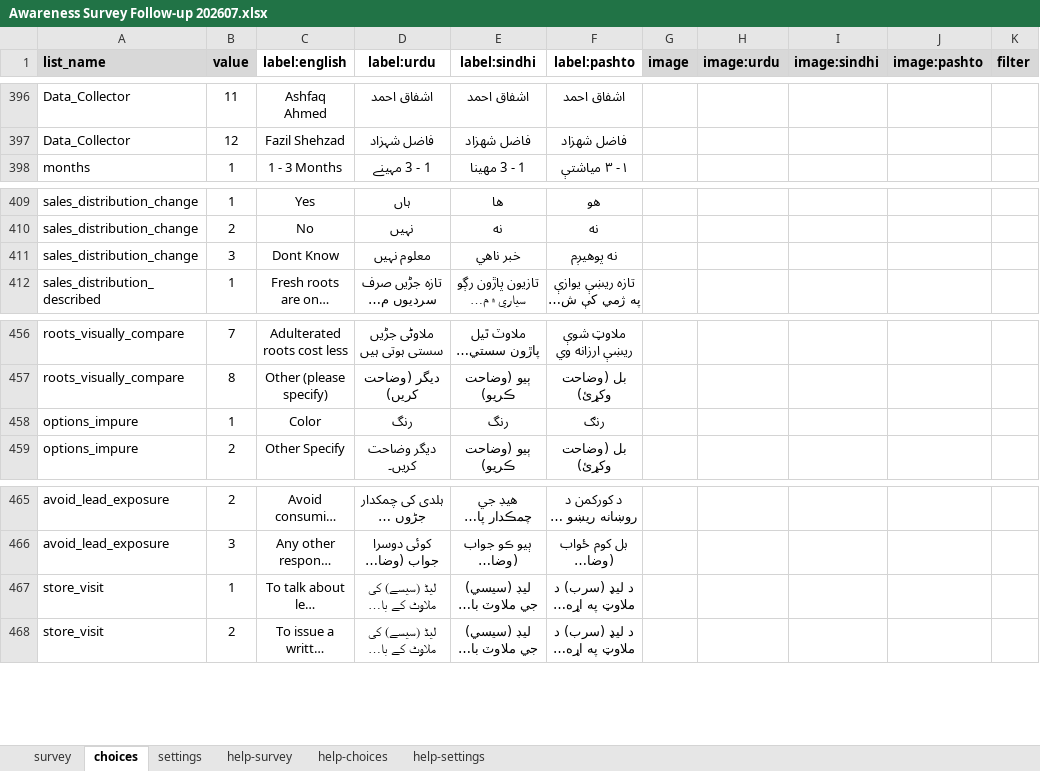
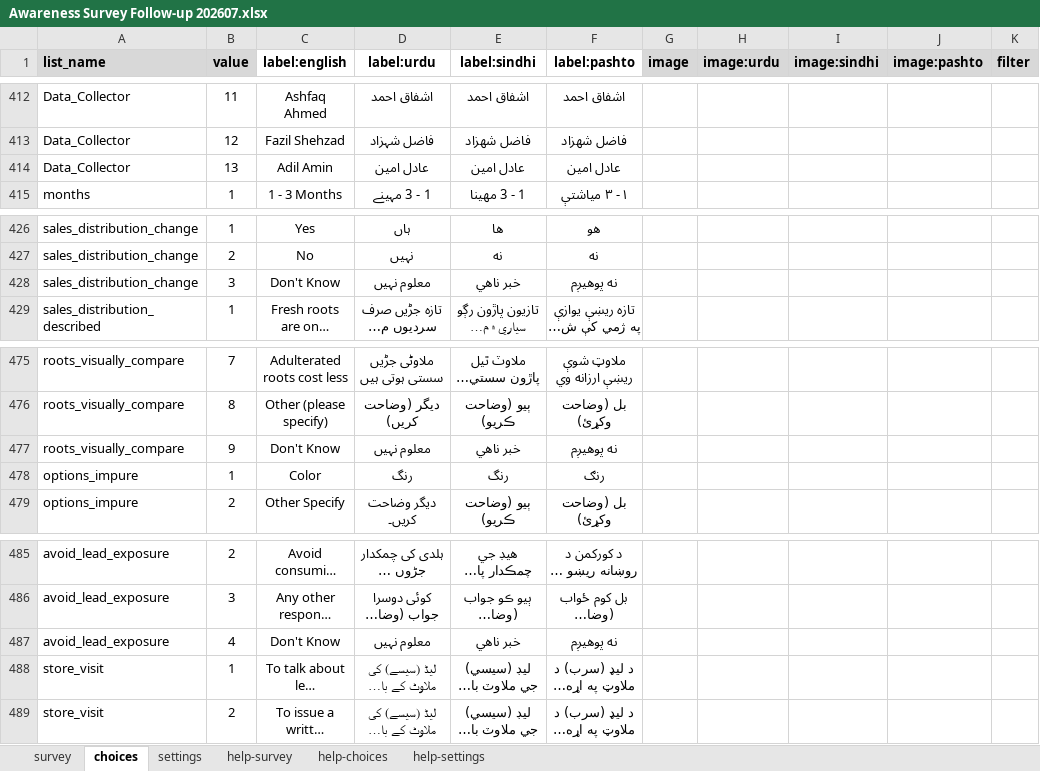
Before and after one commit to jawadahmad-star/Awareness-Turmeric-Sampling-Survey-Dashboard, an Excel workbook: instruments/Awareness Survey Follow-up 202607.xlsx, sheet choices, drawn as a sheet; only a part is shown, gaps mark what is left out; long unchanged cells end in …; values as stored, in another font and other column widths than the file's, no borders; conditional formats not drawn; addresses are those after the commit; the diff covers the shown part only; the diff names each change by its address in the sheet, - before the commit and + after, or states it on an @@ line.

Commit message:
Data update 2026-08-20

```diff
--- a/instruments/Awareness Survey Follow-up 202607.xlsx (sheet choices)
+++ b/instruments/Awareness Survey Follow-up 202607.xlsx (sheet choices)
+row 414: Data_Collector | 13 | Adil Amin | عادل امین | عادل امين | عادل امین
-C428 (label:english): Dont Know
+C428 (label:english): Don't Know
+row 477: roots_visually_compare | 9 | Don't Know | معلوم نہیں | خبر ناهي | نه پوهیږم
+row 487: avoid_lead_exposure | 4 | Don't Know | معلوم نہیں | خبر ناهي | نه پوهیږم
```
Also changed, not shown: 24 added rows elsewhere in this sheet, sheet survey, sheet settings, instruments/turmeric_sampling_survey.xlsx, 10 other files.
